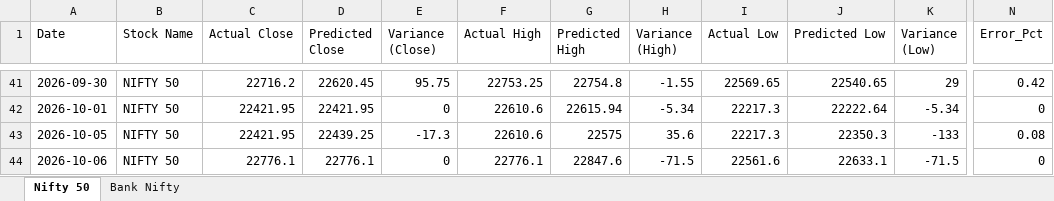
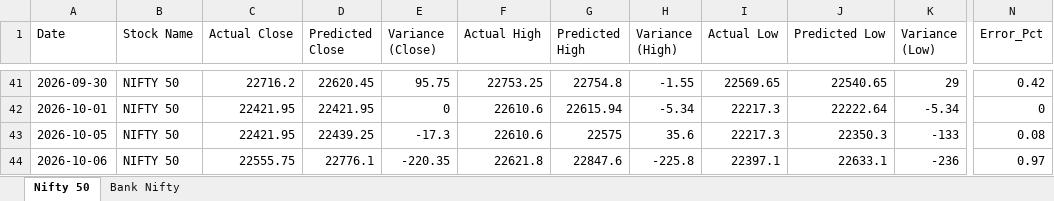
Before and after one commit to chiragkuk24/Final-Stocks, an Excel workbook: Post_Market_Indexes_Validation.xlsx, sheet Nifty 50, drawn as a sheet; only a part is shown, gaps mark what is left out; values as stored, in another font and other column widths than the file's, no borders; the diff names each change by its address in the sheet, - before the commit and + after, or states it on an @@ line.

```diff
--- a/Post_Market_Indexes_Validation.xlsx (sheet Nifty 50)
+++ b/Post_Market_Indexes_Validation.xlsx (sheet Nifty 50)
-C44 (Actual Close): 22776.1
+C44 (Actual Close): 22555.75
-E44 (Variance (Close)): 0
+E44 (Variance (Close)): -220.35
-F44 (Actual High): 22776.1
+F44 (Actual High): 22621.8
-H44 (Variance (High)): -71.5
+H44 (Variance (High)): -225.8
-I44 (Actual Low): 22561.6
+I44 (Actual Low): 22397.1
-K44 (Variance (Low)): -71.5
+K44 (Variance (Low)): -236
-N44 (Error_Pct): 0
+N44 (Error_Pct): 0.97
```
Also changed, not shown: sheet Bank Nifty, Post_Market_Accuracy_Report.xlsx, Post_Market_Futures_Validation.xlsx, 9 other files.
